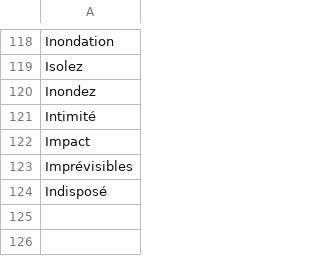
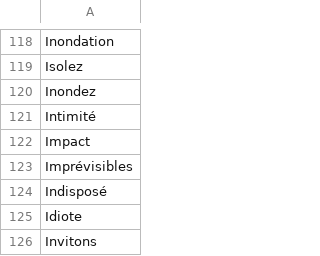
Before and after one commit to adrienbricchi/sub-titles-auto-correct, a CSV file: Resources/StringsMaps/LettersMaps/I_trusted.fr.csv, drawn as a sheet; only a part is shown, gaps mark what is left out.

Commit message:
More resources

```diff
--- a/Resources/StringsMaps/LettersMaps/I_trusted.fr.csv
+++ b/Resources/StringsMaps/LettersMaps/I_trusted.fr.csv
@@ -124 +124,3 @@ Imprévisibles
 Indisposé
+Idiote
+Invitons
```
Also changed, not shown: Resources/StringsMaps/LettersMaps/I_trusted.csv, Resources/StringsMaps/LettersMaps/I_trusted.eng.csv, 1 other file.
